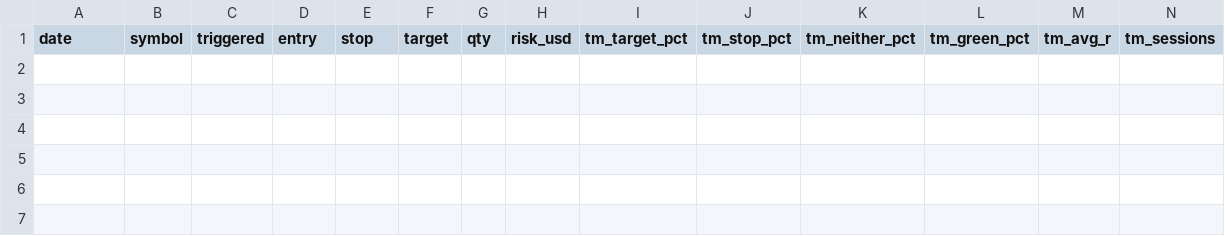
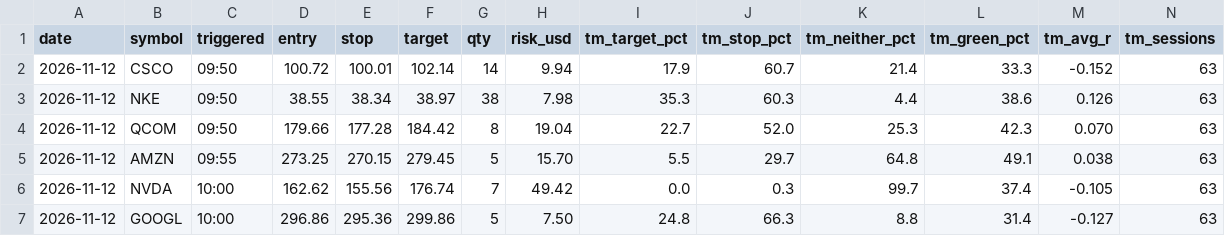
Before and after one commit to ewolsz/desk-bot, a CSV file: log/alerts.csv, drawn as a sheet; only a part is shown; rows hold the shown columns only; the diff names each change by its address in the sheet, - before the commit and + after, or states it on an @@ line.

Commit message:
Alert log 2026-11-12

```diff
--- a/log/alerts.csv
+++ b/log/alerts.csv
+row 2: 2026-11-12 | CSCO | 09:50 | 100.72 | 100.01 | 102.14 | 14 | 9.94 | 17.9 | 60.7 | 21.4 | 33.3 | -0.152 | 63
+row 3: 2026-11-12 | NKE | 09:50 | 38.55 | 38.34 | 38.97 | 38 | 7.98 | 35.3 | 60.3 | 4.4 | 38.6 | 0.126 | 63
+row 4: 2026-11-12 | QCOM | 09:50 | 179.66 | 177.28 | 184.42 | 8 | 19.04 | 22.7 | 52.0 | 25.3 | 42.3 | 0.070 | 63
+row 5: 2026-11-12 | AMZN | 09:55 | 273.25 | 270.15 | 279.45 | 5 | 15.70 | 5.5 | 29.7 | 64.8 | 49.1 | 0.038 | 63
+row 6: 2026-11-12 | NVDA | 10:00 | 162.62 | 155.56 | 176.74 | 7 | 49.42 | 0.0 | 0.3 | 99.7 | 37.4 | -0.105 | 63
+row 7: 2026-11-12 | GOOGL | 10:00 | 296.86 | 295.36 | 299.86 | 5 | 7.50 | 24.8 | 66.3 | 8.8 | 31.4 | -0.127 | 63
```
